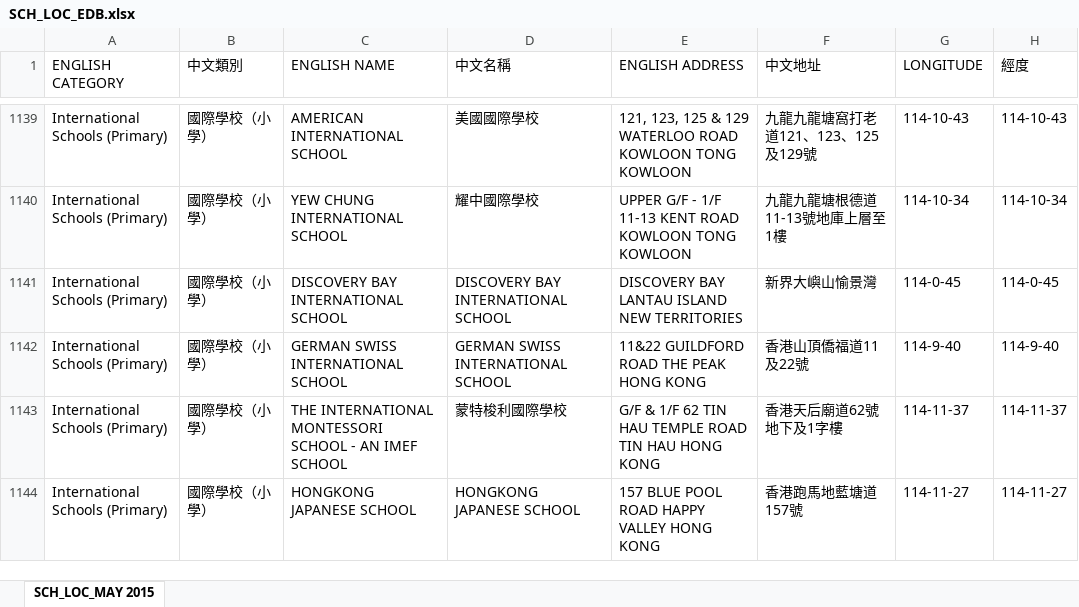
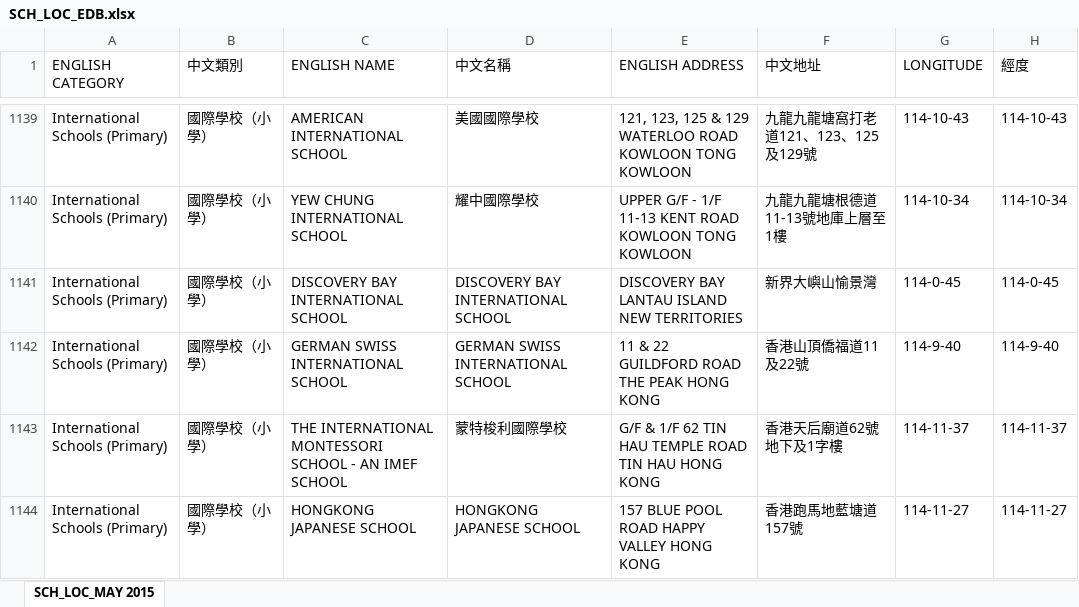
Before and after one commit to blazemonkey/HongKongSchools, an Excel workbook: HongKongSchools.DataParser/Data/SCH_LOC_EDB.xlsx, sheet SCH_LOC_MAY 2015, drawn as a sheet; only a part is shown, gaps mark what is left out; values as stored, in another font and other column widths than the file's, no borders; the diff covers the shown part only; the diff names each change by its address in the sheet, - before the commit and + after, or states it on an @@ line.

```diff
--- a/HongKongSchools.DataParser/Data/SCH_LOC_EDB.xlsx (sheet SCH_LOC_MAY 2015)
+++ b/HongKongSchools.DataParser/Data/SCH_LOC_EDB.xlsx (sheet SCH_LOC_MAY 2015)
-E1142 (ENGLISH ADDRESS): 11&22 GUILDFORD ROAD THE PEAK HONG KONG
+E1142 (ENGLISH ADDRESS): 11 & 22 GUILDFORD ROAD THE PEAK HONG KONG
```
Also changed, not shown: 10 edited cells elsewhere in this sheet, 4 other files.
